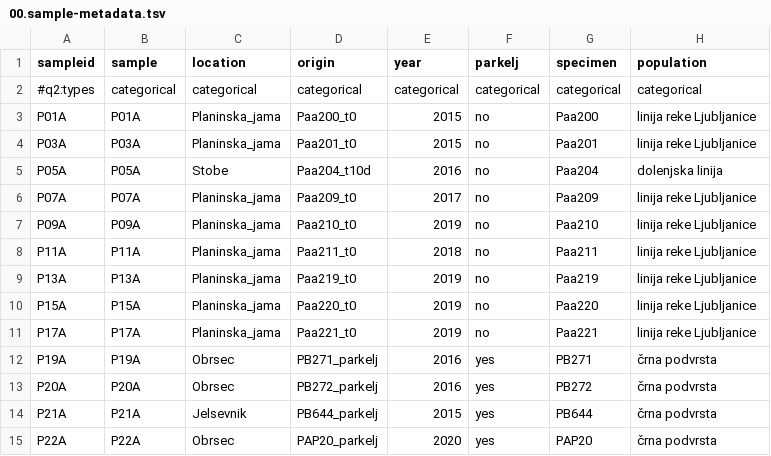
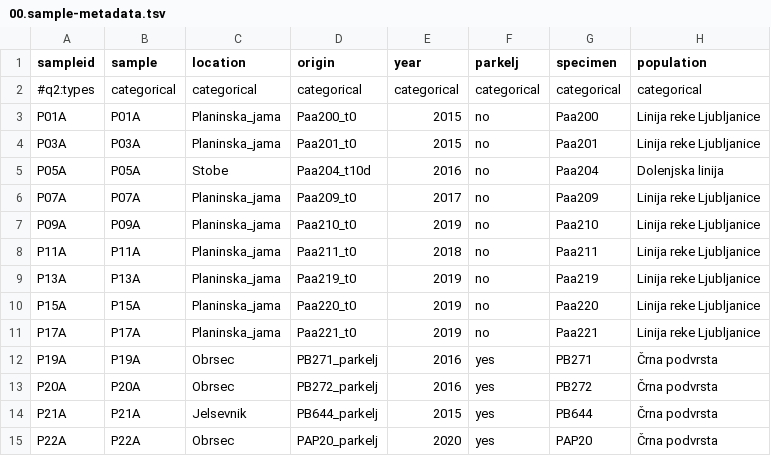
Before and after one commit to nezapajek/proteus-skin-microbiome, a TSV file: 00.sample-metadata.tsv, drawn as a sheet.

```diff
--- a/00.sample-metadata.tsv
+++ b/00.sample-metadata.tsv
@@ -2,14 +2,14 @@ sampleid  	sample      	location       	origin        	year        	parkelj
 #q2:types 	categorical 	categorical    	categorical   	categorical 	categorical 	categorical          	categorical
-P01A       	P01A         	Planinska_jama 	Paa200_t0     	2015        	no          	Paa200          	linija reke Ljubljanice
-P03A       	P03A         	Planinska_jama 	Paa201_t0     	2015        	no          	Paa201          	linija reke Ljubljanice
-P05A       	P05A         	Stobe          	Paa204_t10d   	2016        	no          	Paa204          	dolenjska linija
-P07A       	P07A         	Planinska_jama 	Paa209_t0     	2017        	no          	Paa209          	linija reke Ljubljanice
-P09A       	P09A         	Planinska_jama 	Paa210_t0     	2019        	no          	Paa210          	linija reke Ljubljanice
-P11A      	P11A        	Planinska_jama 	Paa211_t0     	2018        	no          	Paa211          	linija reke Ljubljanice
-P13A      	P13A        	Planinska_jama 	Paa219_t0     	2019        	no          	Paa219          	linija reke Ljubljanice
-P15A      	P15A        	Planinska_jama 	Paa220_t0     	2019        	no          	Paa220          	linija reke Ljubljanice
-P17A      	P17A        	Planinska_jama 	Paa221_t0     	2019        	no          	Paa221          	linija reke Ljubljanice
-P19A      	P19A        	Obrsec         	PB271_parkelj 	2016        	yes         	PB271          	črna podvrsta
-P20A      	P20A        	Obrsec         	PB272_parkelj 	2016        	yes         	PB272          	črna podvrsta
-P21A      	P21A        	Jelsevnik      	PB644_parkelj 	2015        	yes         	PB644          	črna podvrsta
-P22A      	P22A        	Obrsec         	PAP20_parkelj 	2020        	yes         	PAP20          	črna podvrsta
+P01A       	P01A         	Planinska_jama 	Paa200_t0     	2015        	no          	Paa200          	Linija reke Ljubljanice
+P03A       	P03A         	Planinska_jama 	Paa201_t0     	2015        	no          	Paa201          	Linija reke Ljubljanice
+P05A       	P05A         	Stobe          	Paa204_t10d   	2016        	no          	Paa204          	Dolenjska linija
+P07A       	P07A         	Planinska_jama 	Paa209_t0     	2017        	no          	Paa209          	Linija reke Ljubljanice
+P09A       	P09A         	Planinska_jama 	Paa210_t0     	2019        	no          	Paa210          	Linija reke Ljubljanice
+P11A      	P11A        	Planinska_jama 	Paa211_t0     	2018        	no          	Paa211          	Linija reke Ljubljanice
+P13A      	P13A        	Planinska_jama 	Paa219_t0     	2019        	no          	Paa219          	Linija reke Ljubljanice
+P15A      	P15A        	Planinska_jama 	Paa220_t0     	2019        	no          	Paa220          	Linija reke Ljubljanice
+P17A      	P17A        	Planinska_jama 	Paa221_t0     	2019        	no          	Paa221          	Linija reke Ljubljanice
+P19A      	P19A        	Obrsec         	PB271_parkelj 	2016        	yes         	PB271          	Črna podvrsta
+P20A      	P20A        	Obrsec         	PB272_parkelj 	2016        	yes         	PB272          	Črna podvrsta
+P21A      	P21A        	Jelsevnik      	PB644_parkelj 	2015        	yes         	PB644          	Črna podvrsta
+P22A      	P22A        	Obrsec         	PAP20_parkelj 	2020        	yes         	PAP20          	Črna podvrsta
```
Also changed, not shown: 18 other files.
